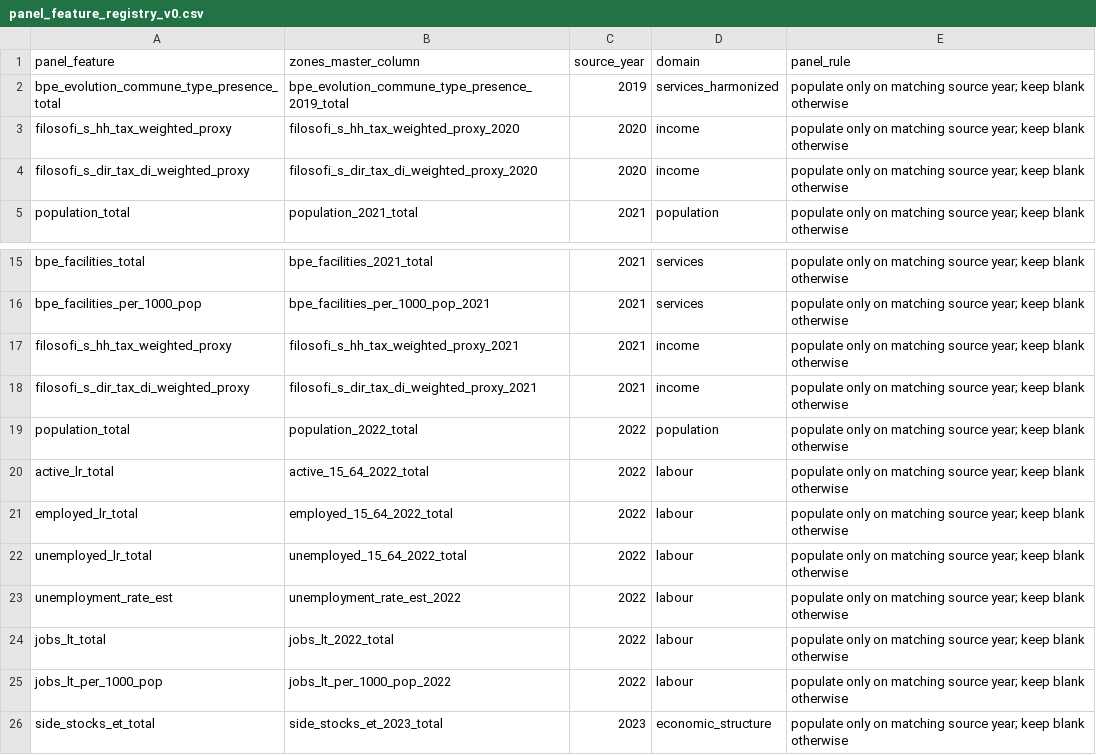
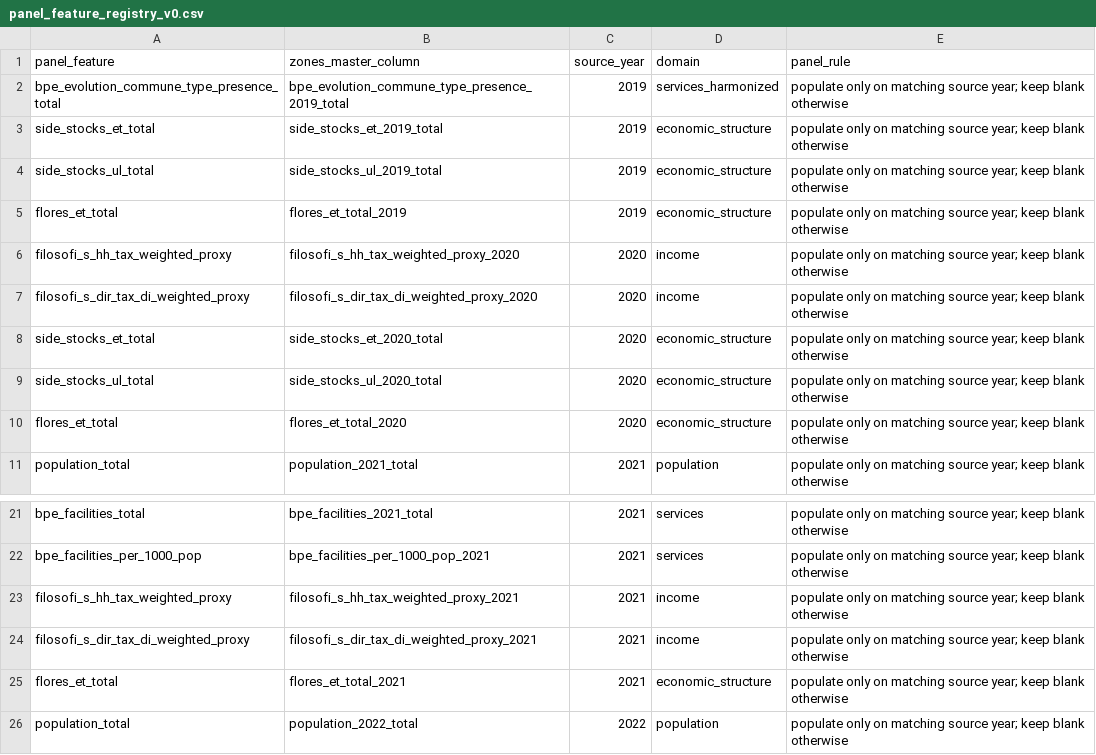
Before and after one commit to Jpmartinslag/neural-temporal-relational-model, a CSV file: metadata/panel_feature_registry_v0.csv, drawn as a sheet; only a part is shown, gaps mark what is left out; the shorter side is filled out with more unchanged rows; the diff names each change by its address in the sheet, - before the commit and + after, or states it on an @@ line.

```diff
--- a/metadata/panel_feature_registry_v0.csv
+++ b/metadata/panel_feature_registry_v0.csv
+row 3: side_stocks_et_total | side_stocks_et_2019_total | 2019 | economic_structure | populate only on matching source year; keep blank otherwise
+row 4: side_stocks_ul_total | side_stocks_ul_2019_total | 2019 | economic_structure | populate only on matching source year; keep blank otherwise
+row 5: flores_et_total | flores_et_total_2019 | 2019 | economic_structure | populate only on matching source year; keep blank otherwise
+row 8: side_stocks_et_total | side_stocks_et_2020_total | 2020 | economic_structure | populate only on matching source year; keep blank otherwise
+row 9: side_stocks_ul_total | side_stocks_ul_2020_total | 2020 | economic_structure | populate only on matching source year; keep blank otherwise
+row 10: flores_et_total | flores_et_total_2020 | 2020 | economic_structure | populate only on matching source year; keep blank otherwise
+row 25: flores_et_total | flores_et_total_2021 | 2021 | economic_structure | populate only on matching source year; keep blank otherwise
```
Also changed, not shown: data/processed/pre_stgnn_feature_masks_core_v0.csv, metadata/feature_selection_audit_core_v0.csv, 24 other files.
